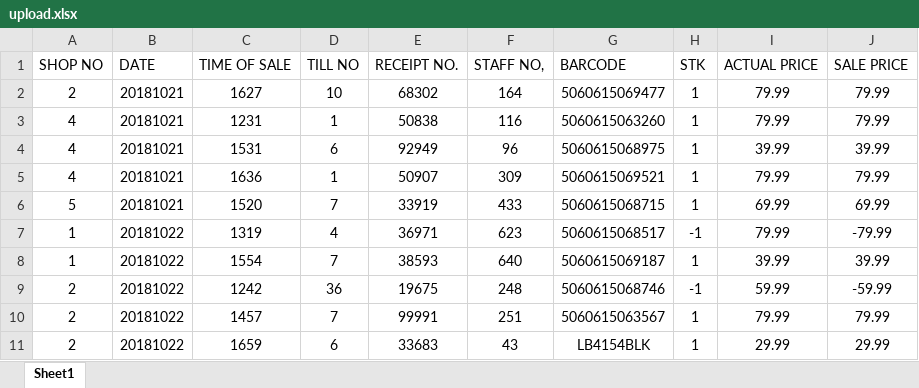
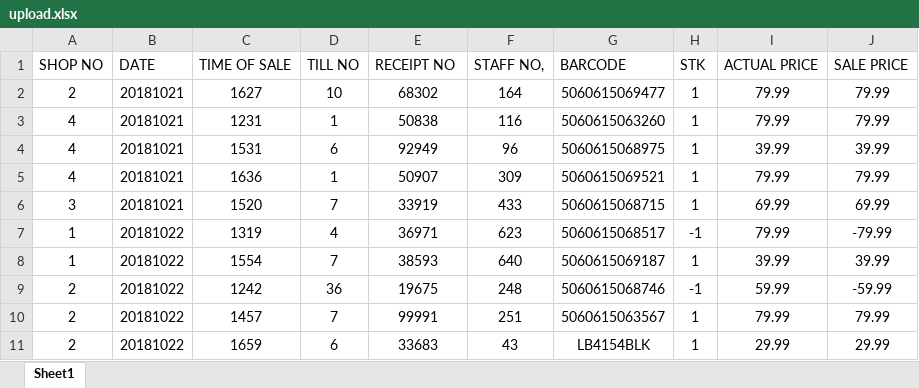
Before and after one commit to vedlct/inventoryLloydBaker, an Excel workbook: files/upload.xlsx, sheet Sheet1, drawn as a sheet; values as stored, in another font and other column widths than the file's, no borders; conditional formats not drawn; the diff names each change by its address in the sheet, - before the commit and + after, or states it on an @@ line.

```diff
--- a/files/upload.xlsx (sheet Sheet1)
+++ b/files/upload.xlsx (sheet Sheet1)
-E1: RECEIPT NO.
+E1: RECEIPT NO
-A6 (SHOP NO): 5
+A6 (SHOP NO): 3
```
Also changed, not shown: 3 other files.
